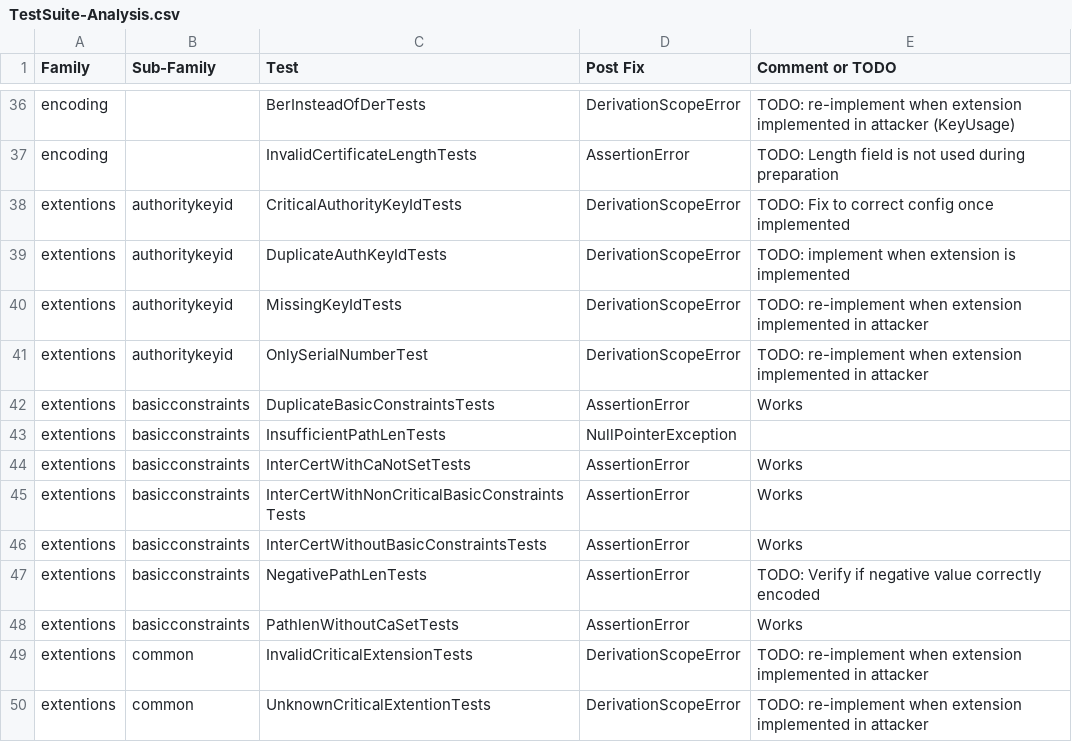
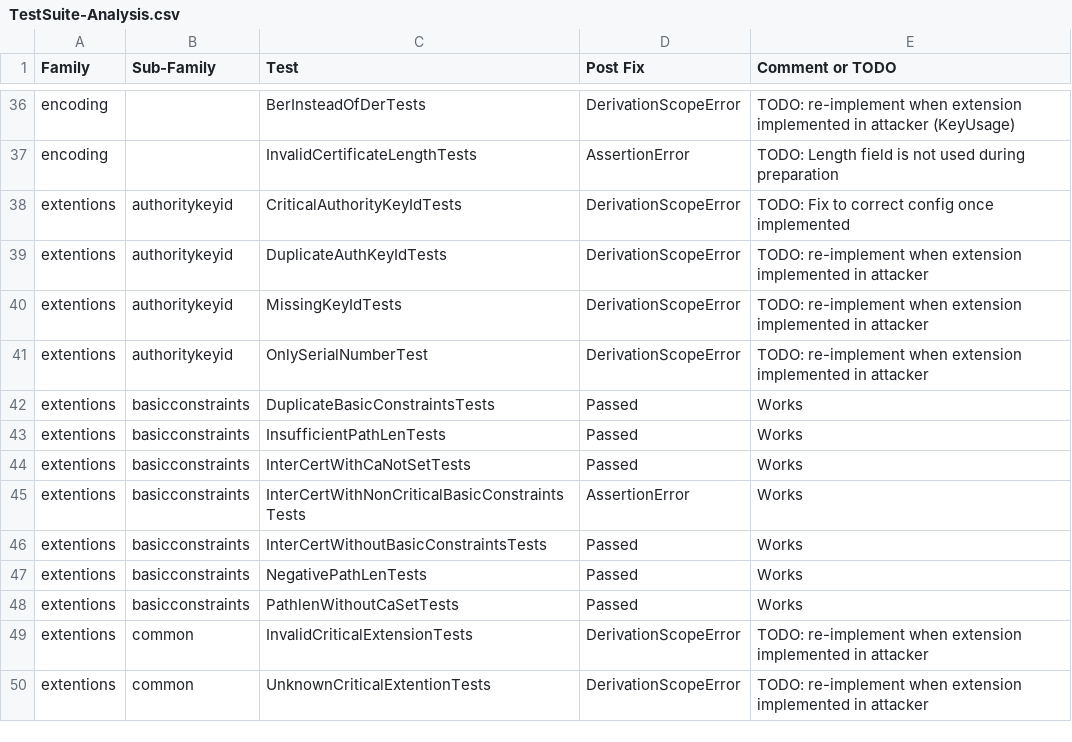
Before and after one commit to tls-attacker/X509-Anvil, a CSV file: TestSuite-Analysis/TestSuite-Analysis.csv, drawn as a sheet; only a part is shown, gaps mark what is left out.

Commit message:
fix: basic constraint tests

```diff
--- a/TestSuite-Analysis/TestSuite-Analysis.csv
+++ b/TestSuite-Analysis/TestSuite-Analysis.csv
@@ -38,12 +38,12 @@ encoding,,InvalidCertificateLengthTests,AssertionError, TODO: Length field is no
 extentions,authoritykeyid,CriticalAuthorityKeyIdTests,DerivationScopeError, TODO: Fix to correct config once implemented
-extentions,authoritykeyid,DuplicateAuthKeyIdTests,DerivationScopeError, TODO: implement when extension is implemented
+extentions,authoritykeyid,DuplicateAuthKeyIdTests,DerivationScopeError, TODO: re-implement when extension implemented in attacker
 extentions,authoritykeyid,MissingKeyIdTests,DerivationScopeError, TODO: re-implement when extension implemented in attacker
 extentions,authoritykeyid,OnlySerialNumberTest,DerivationScopeError, TODO: re-implement when extension implemented in attacker
-extentions,basicconstraints,DuplicateBasicConstraintsTests,AssertionError, Works
-extentions,basicconstraints,InsufficientPathLenTests,NullPointerException,
-extentions,basicconstraints,InterCertWithCaNotSetTests,AssertionError, Works
+extentions,basicconstraints,DuplicateBasicConstraintsTests,Passed, Works
+extentions,basicconstraints,InsufficientPathLenTests,Passed, Works
+extentions,basicconstraints,InterCertWithCaNotSetTests,Passed, Works
 extentions,basicconstraints,InterCertWithNonCriticalBasicConstraintsTests,AssertionError, Works
-extentions,basicconstraints,InterCertWithoutBasicConstraintsTests,AssertionError, Works
-extentions,basicconstraints,NegativePathLenTests,AssertionError, TODO: Verify if negative value correctly encoded
-extentions,basicconstraints,PathlenWithoutCaSetTests,AssertionError, Works
+extentions,basicconstraints,InterCertWithoutBasicConstraintsTests,Passed, Works
+extentions,basicconstraints,NegativePathLenTests,Passed, Works
+extentions,basicconstraints,PathlenWithoutCaSetTests,Passed, Works
 extentions,common,InvalidCriticalExtensionTests,DerivationScopeError, TODO: re-implement when extension implemented in attacker
```
Also changed, not shown: 9 other files.
